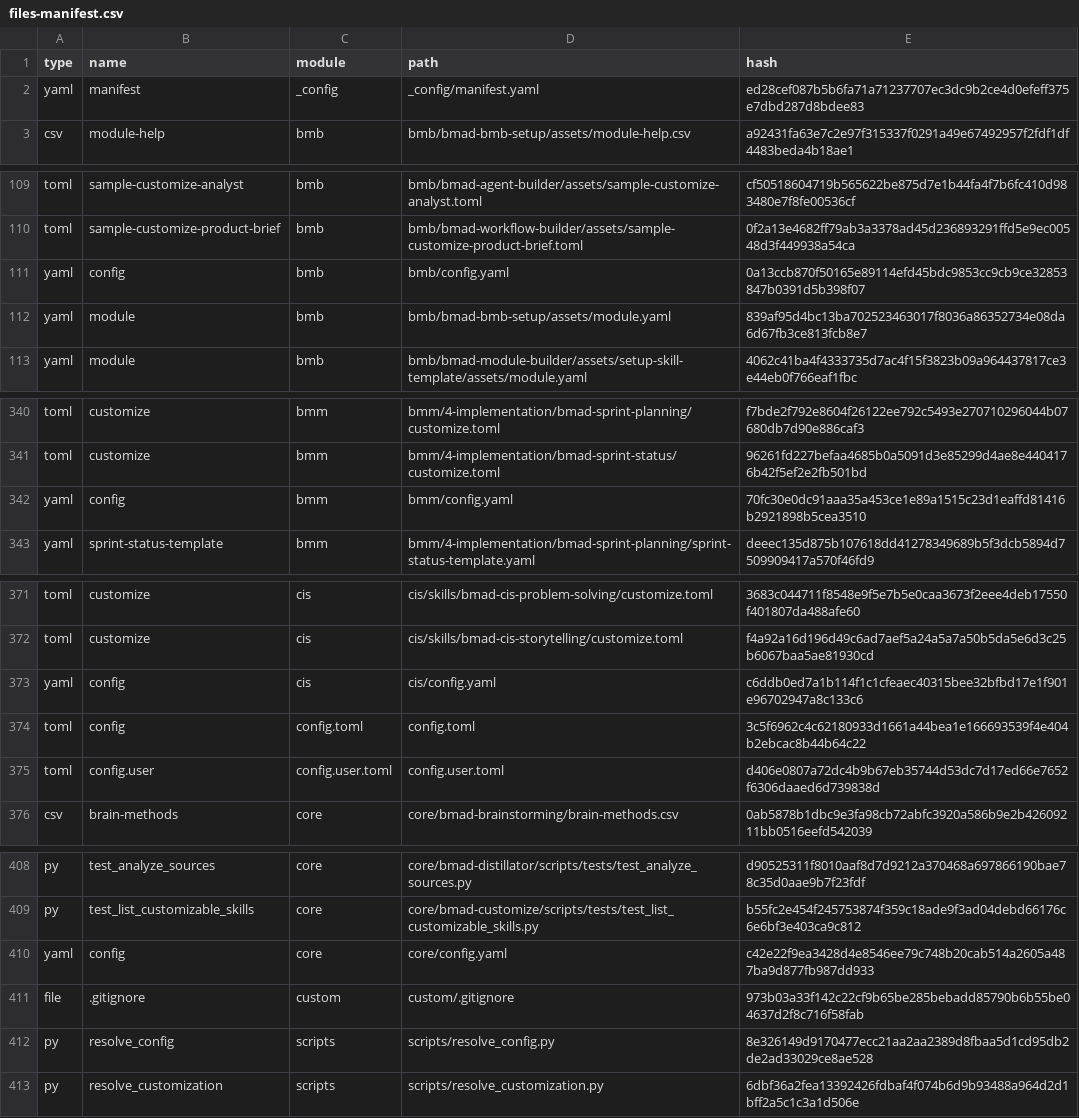
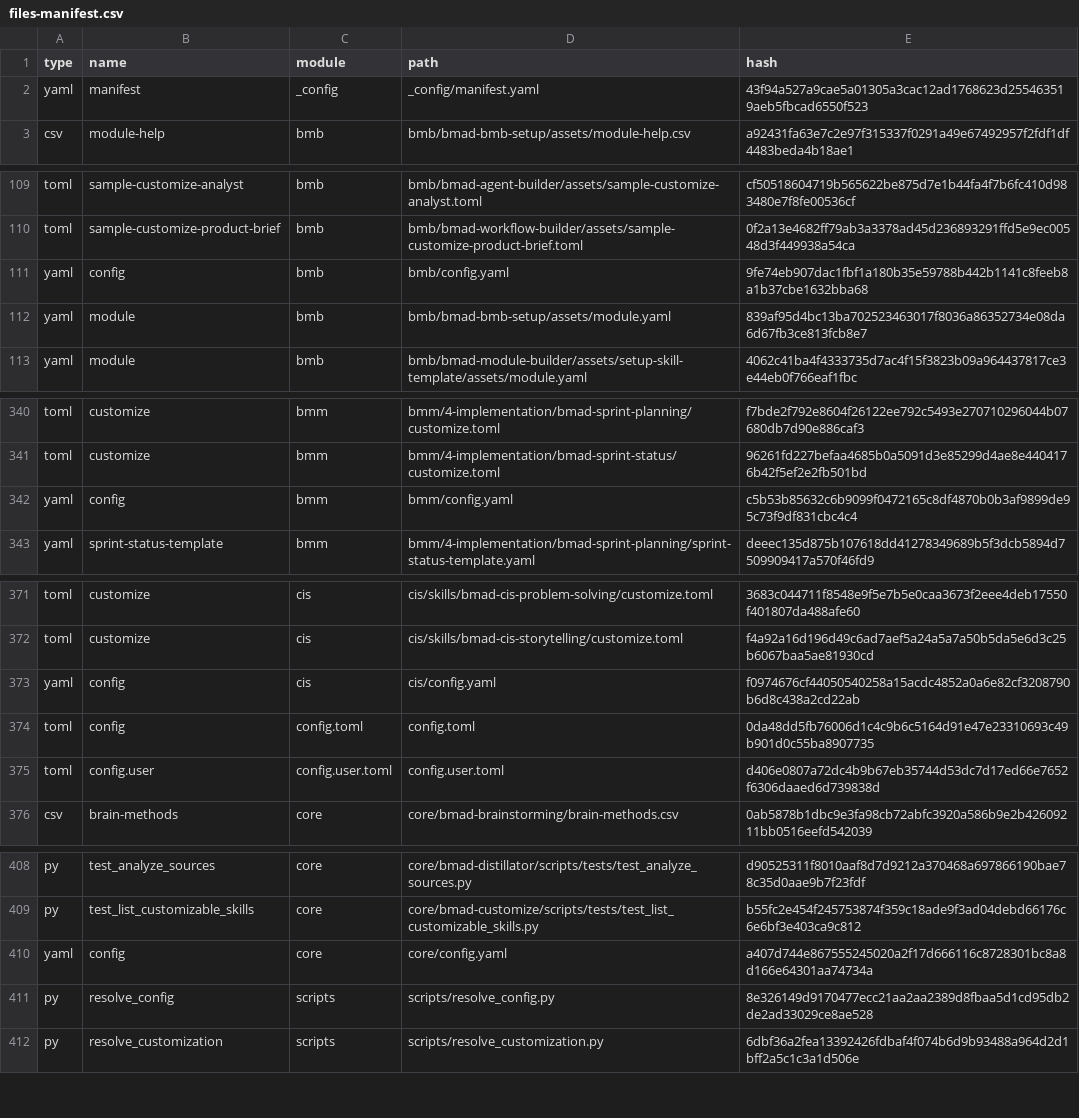
Before and after one commit to masteroleg/gm, a CSV file: _bmad/_config/files-manifest.csv, drawn as a sheet; only a part is shown, gaps mark what is left out; the diff covers the shown part only.

Commit message:
chore(config): update module versions and configuration dates to 6.5.0

```diff
--- a/_bmad/_config/files-manifest.csv
+++ b/_bmad/_config/files-manifest.csv
@@ -1,3 +1,3 @@
 type,name,module,path,hash
-"yaml","manifest","_config","_config/manifest.yaml","ed28cef087b5b6fa71a71237707ec3dc9b2ce4d0efeff375e7dbd287d8bdee83"
+"yaml","manifest","_config","_config/manifest.yaml","43f94a527a9cae5a01305a3cac12ad1768623d255463519aeb5fbcad6550f523"
 "csv","module-help","bmb","bmb/bmad-bmb-setup/assets/module-help.csv","a92431fa63e7c2e97f315337f0291a49e67492957f2fdf1df4483beda4b18ae1"
@@ -110,3 +110,3 @@ type,name,module,path,hash
 "toml","sample-customize-product-brief","bmb","bmb/bmad-workflow-builder/assets/sample-customize-product-brief.toml","0f2a13e4682ff79ab3a3378ad45d236893291ffd5e9ec00548d3f449938a54ca"
-"yaml","config","bmb","bmb/config.yaml","0a13ccb870f50165e89114efd45bdc9853cc9cb9ce32853847b0391d5b398f07"
+"yaml","config","bmb","bmb/config.yaml","9fe74eb907dac1fbf1a180b35e59788b442b1141c8feeb8a1b37cbe1632bba68"
 "yaml","module","bmb","bmb/bmad-bmb-setup/assets/module.yaml","839af95d4bc13ba702523463017f8036a86352734e08da6d67fb3ce813fcb8e7"
@@ -341,3 +341,3 @@ type,name,module,path,hash
 "toml","customize","bmm","bmm/4-implementation/bmad-sprint-status/customize.toml","96261fd227befaa4685b0a5091d3e85299d4ae8e4404176b42f5ef2e2fb501bd"
-"yaml","config","bmm","bmm/config.yaml","70fc30e0dc91aaa35a453ce1e89a1515c23d1eaffd81416b2921898b5cea3510"
+"yaml","config","bmm","bmm/config.yaml","c5b53b85632c6b9099f0472165c8df4870b0b3af9899de95c73f9df831cbc4c4"
 "yaml","sprint-status-template","bmm","bmm/4-implementation/bmad-sprint-planning/sprint-status-template.yaml","deeec135d875b107618dd41278349689b5f3dcb5894d7509909417a570f46fd9"
@@ -372,4 +372,4 @@ type,name,module,path,hash
 "toml","customize","cis","cis/skills/bmad-cis-storytelling/customize.toml","f4a92a16d196d49c6ad7aef5a24a5a7a50b5da5e6d3c25b6067baa5ae81930cd"
-"yaml","config","cis","cis/config.yaml","c6ddb0ed7a1b114f1c1cfeaec40315bee32bfbd17e1f901e96702947a8c133c6"
-"toml","config","config.toml","config.toml","3c5f6962c4c62180933d1661a44bea1e166693539f4e404b2ebcac8b44b64c22"
+"yaml","config","cis","cis/config.yaml","f0974676cf44050540258a15acdc4852a0a6e82cf3208790b6d8c438a2cd22ab"
+"toml","config","config.toml","config.toml","0da48dd5fb76006d1c4c9b6c5164d91e47e23310693c49b901d0c55ba8907735"
 "toml","config.user","config.user.toml","config.user.toml","d406e0807a72dc4b9b67eb35744d53dc7d17ed66e7652f6306daaed6d739838d"
@@ -409,4 +409,3 @@ type,name,module,path,hash
 "py","test_list_customizable_skills","core","core/bmad-customize/scripts/tests/test_list_customizable_skills.py","b55fc2e454f245753874f359c18ade9f3ad04debd66176c6e6bf3e403ca9c812"
-"yaml","config","core","core/config.yaml","c42e22f9ea3428d4e8546ee79c748b20cab514a2605a487ba9d877fb987dd933"
-"file",".gitignore","custom","custom/.gitignore","973b03a33f142c22cf9b65be285bebadd85790b6b55be04637d2f8c716f58fab"
+"yaml","config","core","core/config.yaml","a407d744e867555245020a2f17d666116c8728301bc8a8d166e64301aa74734a"
 "py","resolve_config","scripts","scripts/resolve_config.py","8e326149d9170477ecc21aa2aa2389d8fbaa5d1cd95db2de2ad33029ce8ae528"
```
Also changed, not shown: 2 edited cells elsewhere in this file, 8 other files.
